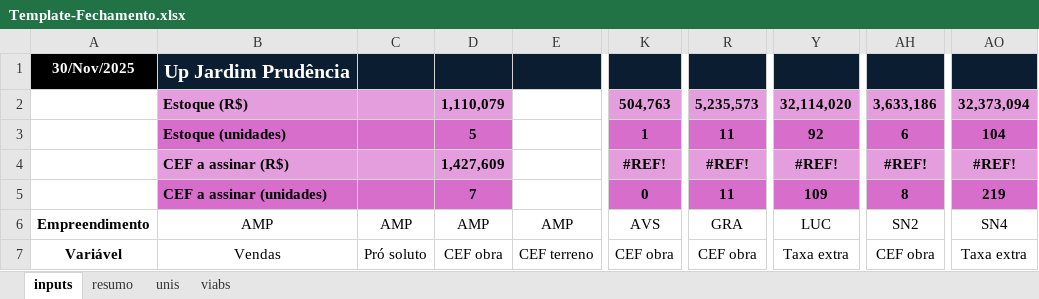
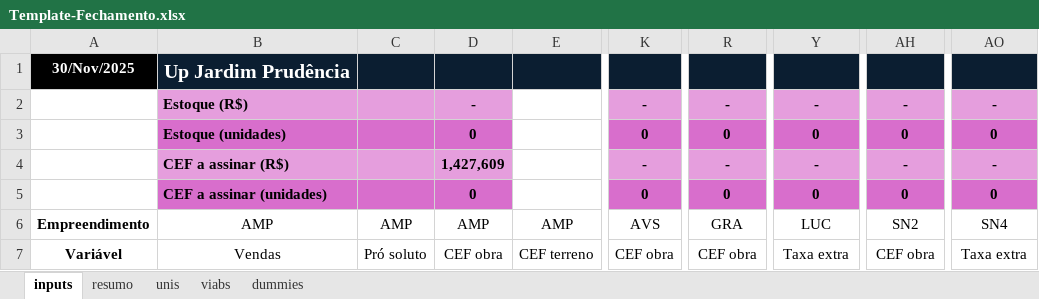
Before and after one commit to vitortaira/amplaGitHub, an Excel workbook: templates/Template-Fechamento.xlsx, sheet inputs, drawn as a sheet; only a part is shown, gaps mark what is left out; values as stored, in another font and other column widths than the file's, no borders; conditional formats not drawn; the diff covers the shown part only; the diff names each change by its address in the sheet, - before the commit and + after, or states it on an @@ line.

Commit message:
feat: Update gerar_xlsx and r_fechamento functions to improve Excel output management; adjust template paths for consistency

```diff
--- a/templates/Template-Fechamento.xlsx (sheet inputs)
+++ b/templates/Template-Fechamento.xlsx (sheet inputs)
+sheet tab: dummies
-D2: 1,110,079
+D2: -
-K2: 504,763
+K2: -
-R2: 5,235,573
+R2: -
-Y2: 32,114,020
+Y2: -
-AH2: 3,633,186
+AH2: -
-AO2: 32,373,094
+AO2: -
-D3: 5
+D3: 0
-K3: 1
+K3: 0
-R3: 11
+R3: 0
-Y3: 92
+Y3: 0
-AH3: 6
+AH3: 0
-AO3: 104
+AO3: 0
-K4: #REF!
+K4: -
-R4: #REF!
+R4: -
-Y4: #REF!
+Y4: -
-AH4: #REF!
+AH4: -
-AO4: #REF!
+AO4: -
-D5: 7
+D5: 0
-R5: 11
+R5: 0
-Y5: 109
+Y5: 0
-AH5: 8
+AH5: 0
-AO5: 219
+AO5: 0
```
Also changed, not shown: 1742 edited cells elsewhere in this sheet, sheet resumo, formulas that keep their value, charts or pictures, 3 other files.
